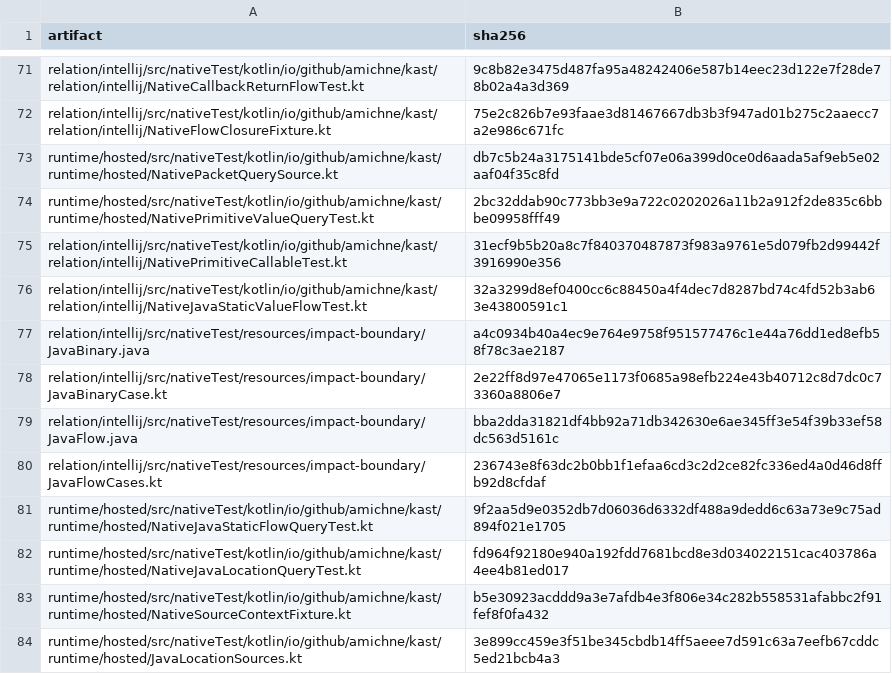
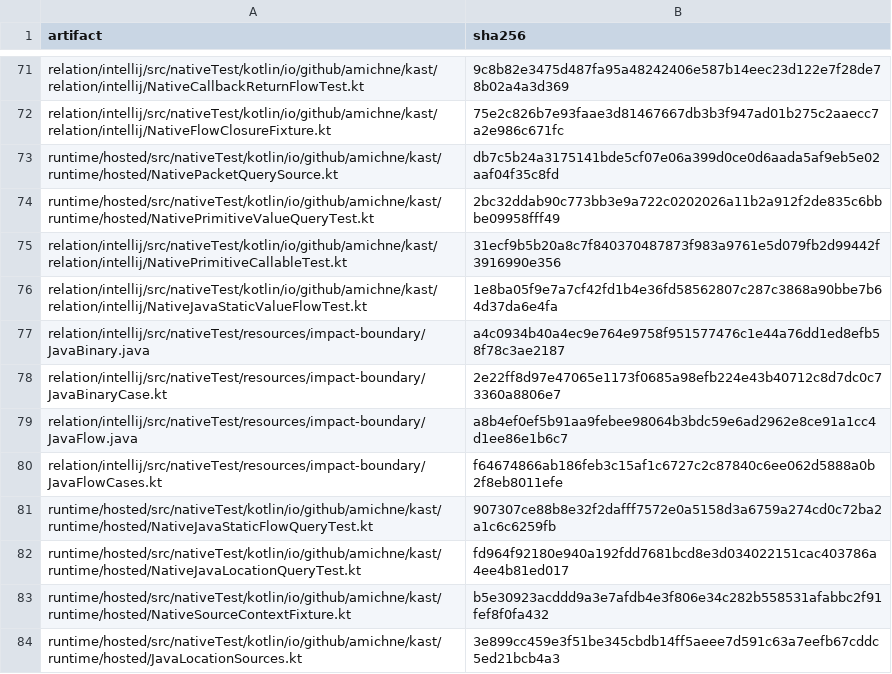
Before and after one commit to amichne/kast, a TSV file: config/kotlin-semantic-coverage/reviewed-fixture-carriers.tsv, drawn as a sheet; only a part is shown, gaps mark what is left out.

```diff
--- a/config/kotlin-semantic-coverage/reviewed-fixture-carriers.tsv
+++ b/config/kotlin-semantic-coverage/reviewed-fixture-carriers.tsv
@@ -75,8 +75,8 @@ runtime/hosted/src/nativeTest/kotlin/io/github/amichne/kast/runtime/hosted/Nativ
 relation/intellij/src/nativeTest/kotlin/io/github/amichne/kast/relation/intellij/NativePrimitiveCallableTest.kt	31ecf9b5b20a8c7f840370487873f983a9761e5d079fb2d99442f3916990e356
-relation/intellij/src/nativeTest/kotlin/io/github/amichne/kast/relation/intellij/NativeJavaStaticValueFlowTest.kt	32a3299d8ef0400cc6c88450a4f4dec7d8287bd74c4fd52b3ab63e43800591c1
+relation/intellij/src/nativeTest/kotlin/io/github/amichne/kast/relation/intellij/NativeJavaStaticValueFlowTest.kt	1e8ba05f9e7a7cf42fd1b4e36fd58562807c287c3868a90bbe7b64d37da6e4fa
 relation/intellij/src/nativeTest/resources/impact-boundary/JavaBinary.java	a4c0934b40a4ec9e764e9758f951577476c1e44a76dd1ed8efb58f78c3ae2187
 relation/intellij/src/nativeTest/resources/impact-boundary/JavaBinaryCase.kt	2e22ff8d97e47065e1173f0685a98efb224e43b40712c8d7dc0c73360a8806e7
-relation/intellij/src/nativeTest/resources/impact-boundary/JavaFlow.java	bba2dda31821df4bb92a71db342630e6ae345ff3e54f39b33ef58dc563d5161c
-relation/intellij/src/nativeTest/resources/impact-boundary/JavaFlowCases.kt	236743e8f63dc2b0bb1f1efaa6cd3c2d2ce82fc336ed4a0d46d8ffb92d8cfdaf
-runtime/hosted/src/nativeTest/kotlin/io/github/amichne/kast/runtime/hosted/NativeJavaStaticFlowQueryTest.kt	9f2aa5d9e0352db7d06036d6332df488a9dedd6c63a73e9c75ad894f021e1705
+relation/intellij/src/nativeTest/resources/impact-boundary/JavaFlow.java	a8b4ef0ef5b91aa9febee98064b3bdc59e6ad2962e8ce91a1cc4d1ee86e1b6c7
+relation/intellij/src/nativeTest/resources/impact-boundary/JavaFlowCases.kt	f64674866ab186feb3c15af1c6727c2c87840c6ee062d5888a0b2f8eb8011efe
+runtime/hosted/src/nativeTest/kotlin/io/github/amichne/kast/runtime/hosted/NativeJavaStaticFlowQueryTest.kt	907307ce88b8e32f2dafff7572e0a5158d3a6759a274cd0c72ba2a1c6c6259fb
 runtime/hosted/src/nativeTest/kotlin/io/github/amichne/kast/runtime/hosted/NativeJavaLocationQueryTest.kt	fd964f92180e940a192fdd7681bcd8e3d034022151cac403786a4ee4b81ed017
```
Also changed, not shown: config/kotlin-semantic-coverage/cases.tsv, 20 other files.
